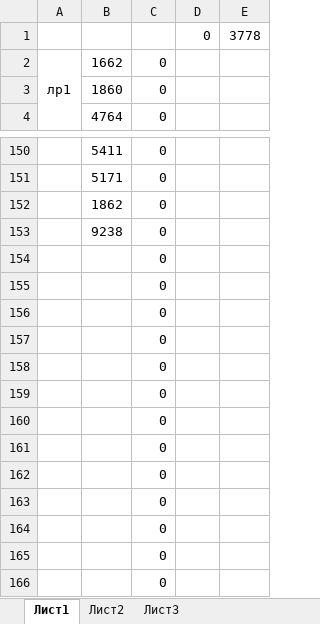
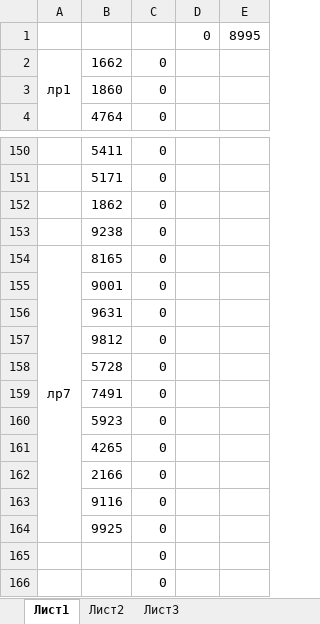
Before and after one commit to AKryukov92/programming-basics, an Excel workbook: src/numbersMap.xlsx, sheet Лист1, drawn as a sheet; only a part is shown, gaps mark what is left out; values as stored, in another font and other column widths than the file's, no borders; removed rows and columns are numbered as before the commit, all else as after; the diff names each change by its address in the sheet, - before the commit and + after, or states it on an @@ line.

```diff
--- a/src/numbersMap.xlsx (sheet Лист1)
+++ b/src/numbersMap.xlsx (sheet Лист1)
-E1: 3778
+E1: 8995
-row 154:  |  | 0
-row 155:  |  | 0
-row 156:  |  | 0
-row 157:  |  | 0
-row 158:  |  | 0
-row 159:  |  | 0
-row 160:  |  | 0
-row 161:  |  | 0
-row 162:  |  | 0
-row 163:  |  | 0
-row 164:  |  | 0
+row 154: лр7 | 8165 | 0
+row 155:  | 9001 | 0
+row 156:  | 9631 | 0
+row 157:  | 9812 | 0
+row 158:  | 5728 | 0
+row 159:  | 7491 | 0
+row 160:  | 5923 | 0
+row 161:  | 4265 | 0
+row 162:  | 2166 | 0
+row 163:  | 9116 | 0
+row 164:  | 9925 | 0
```
Also changed, not shown: 22 other files.
